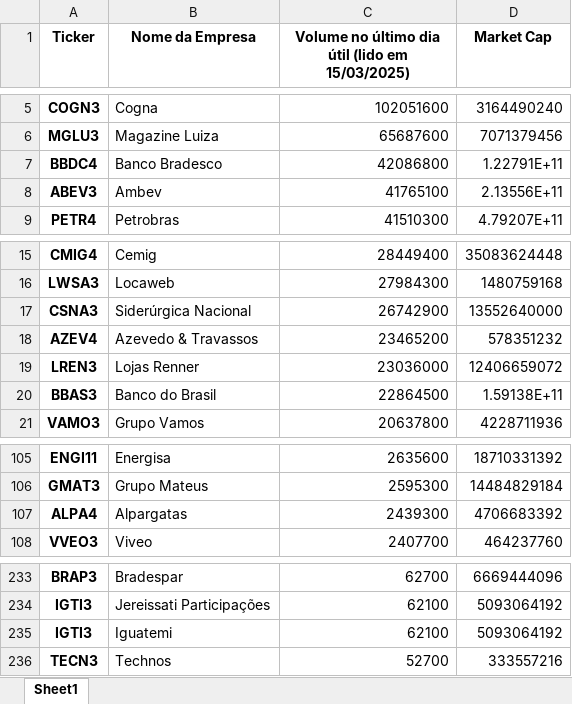
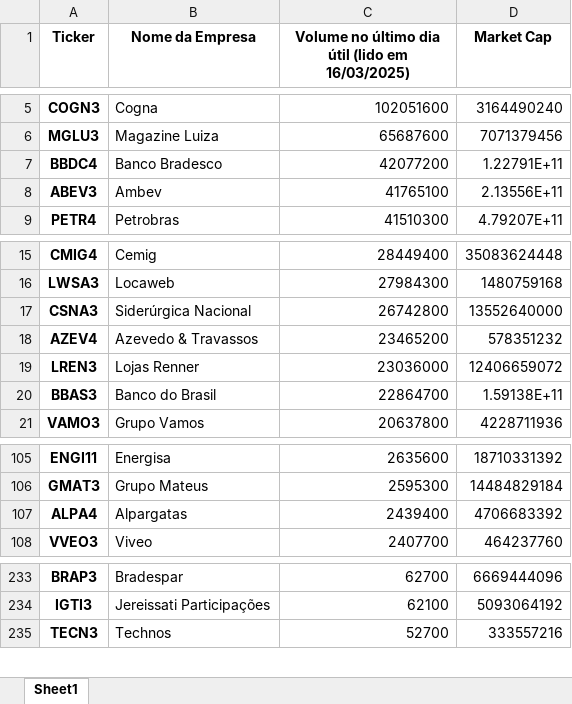
Before and after one commit to ricardopeloi/o_mais_novo_day_trader_do_brasil, an Excel workbook: Bases/Lista de ações Tratada.xlsx, sheet Sheet1, drawn as a sheet; only a part is shown, gaps mark what is left out; values as stored, in another font and other column widths than the file's, no borders; the diff names each change by its address in the sheet, - before the commit and + after, or states it on an @@ line.

```diff
--- a/Bases/Lista de ações Tratada.xlsx (sheet Sheet1)
+++ b/Bases/Lista de ações Tratada.xlsx (sheet Sheet1)
-C1: …(lido em 15/03/2025)
+C1: …(lido em 16/03/2025)
-C7: 42086800
+C7: 42077200
-C17: 26742900
+C17: 26742800
-C20: 22864500
+C20: 22864700
-C107: 2439300
+C107: 2439400
-row 235: IGTI3 | Iguatemi | 62100 | 5093064192
```
Also changed, not shown: Bases/Lista de ações.xlsx, 7 other files.
